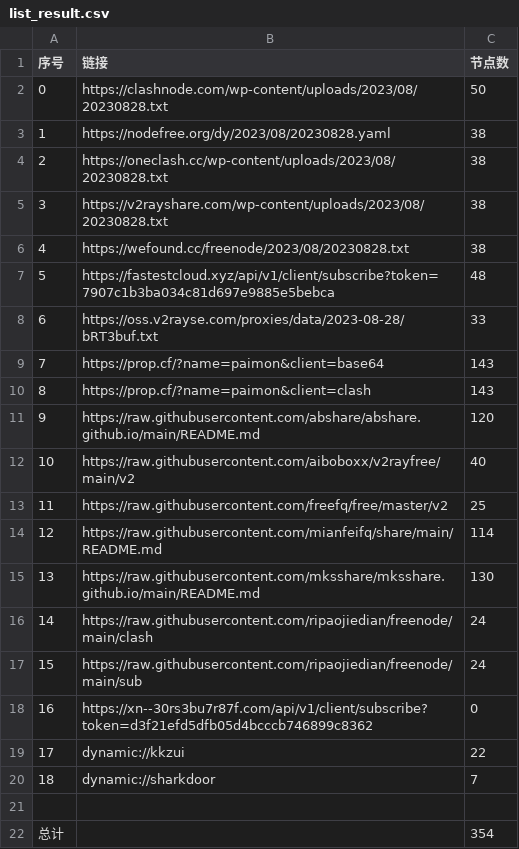
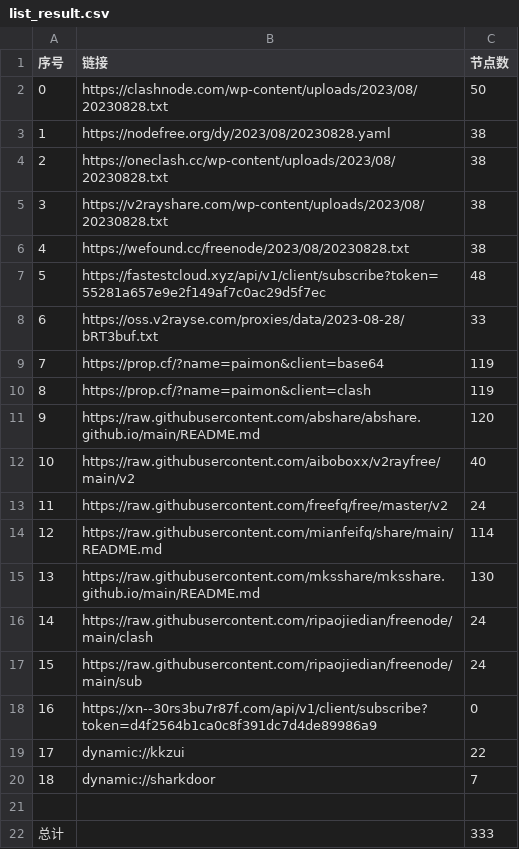
Before and after one commit to yuhanguyue-hub/free, a CSV file: list_result.csv, drawn as a sheet.

```diff
--- a/list_result.csv
+++ b/list_result.csv
@@ -6,9 +6,9 @@
 4,https://wefound.cc/freenode/2023/08/20230828.txt,38
-5,https://fastestcloud.xyz/api/v1/client/subscribe?token=7907c1b3ba034c81d697e9885e5bebca,48
+5,https://fastestcloud.xyz/api/v1/client/subscribe?token=55281a657e9e2f149af7c0ac29d5f7ec,48
 6,https://oss.v2rayse.com/proxies/data/2023-08-28/bRT3buf.txt,33
-7,https://prop.cf/?name=paimon&client=base64,143
-8,https://prop.cf/?name=paimon&client=clash,143
+7,https://prop.cf/?name=paimon&client=base64,119
+8,https://prop.cf/?name=paimon&client=clash,119
 9,https://raw.githubusercontent.com/abshare/abshare.github.io/main/README.md,120
 10,https://raw.githubusercontent.com/aiboboxx/v2rayfree/main/v2,40
-11,https://raw.githubusercontent.com/freefq/free/master/v2,25
+11,https://raw.githubusercontent.com/freefq/free/master/v2,24
 12,https://raw.githubusercontent.com/mianfeifq/share/main/README.md,114
@@ -17,3 +17,3 @@
 15,https://raw.githubusercontent.com/ripaojiedian/freenode/main/sub,24
-16,https://xn--30rs3bu7r87f.com/api/v1/client/subscribe?token=d3f21efd5dfb05d4bcccb746899c8362,0
+16,https://xn--30rs3bu7r87f.com/api/v1/client/subscribe?token=d4f2564b1ca0c8f391dc7d4de89986a9,0
 17,dynamic://kkzui,22
@@ -21,2 +21,2 @@
 
-总计,,354
+总计,,333
```
Also changed, not shown: 14 other files.
